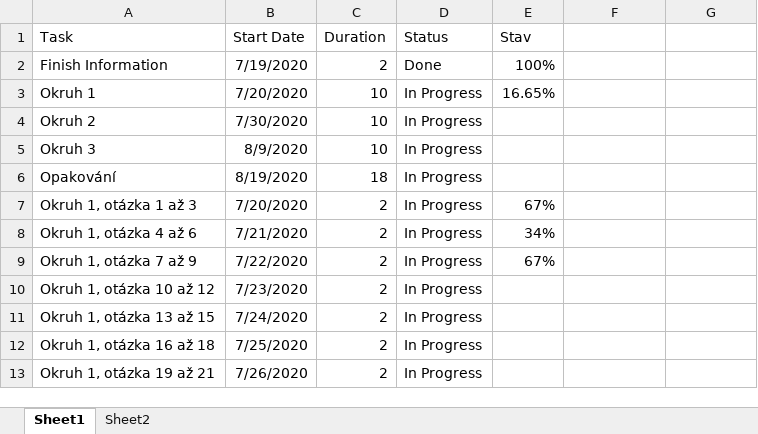
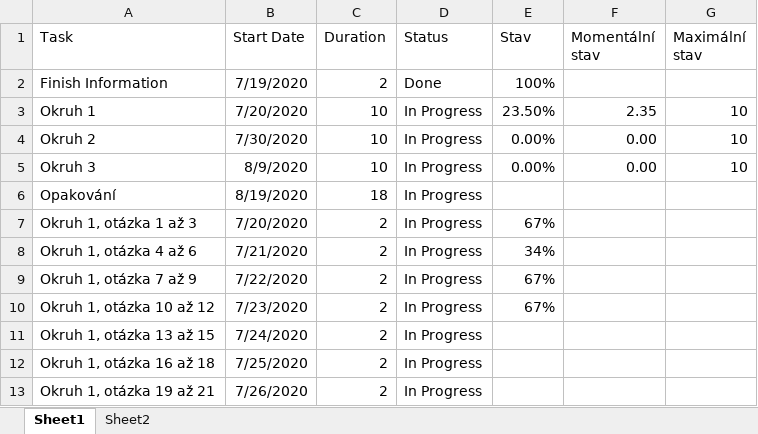
Before and after one commit to Dominik-97/BachelorsWork, an Excel workbook: Státní závěrečné zkoušky/Otázky/Gantt.xlsx, sheet Sheet1, drawn as a sheet; only a part is shown; values as stored, in another font and other column widths than the file's, no borders; the diff names each change by its address in the sheet, - before the commit and + after, or states it on an @@ line.

Commit message:
Update Gantt Chartu

```diff
--- a/Státní závěrečné zkoušky/Otázky/Gantt.xlsx (sheet Sheet1)
+++ b/Státní závěrečné zkoušky/Otázky/Gantt.xlsx (sheet Sheet1)
-F1: (empty)
+F1: Momentální stav
-G1: (empty)
+G1: Maximální stav
-E3 (Stav): 16.65%
+E3 (Stav): 23.50%
-F3 (Momentální stav): (empty)
+F3 (Momentální stav): 2.35
-G3:G5 (Maximální stav): (empty)
+G3:G5 (Maximální stav): 10
-E4:E5 (Stav): (empty)
+E4:E5 (Stav): 0.00%
-F4:F5 (Momentální stav): (empty)
+F4:F5 (Momentální stav): 0.00
-E10 (Stav): (empty)
+E10 (Stav): 67%
```
Also changed, not shown: sheet Sheet2.
